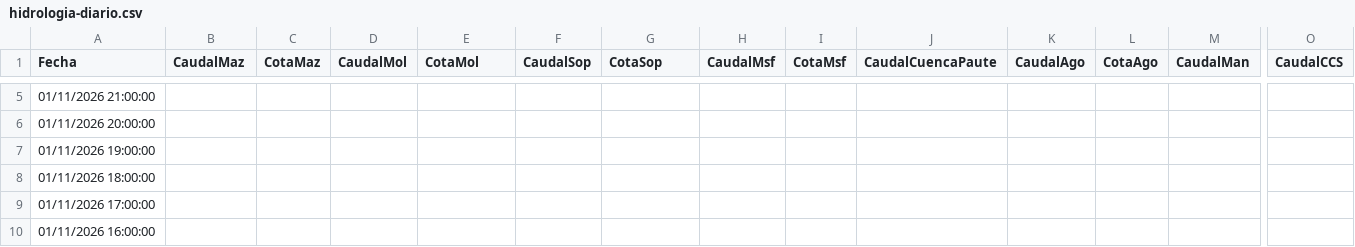
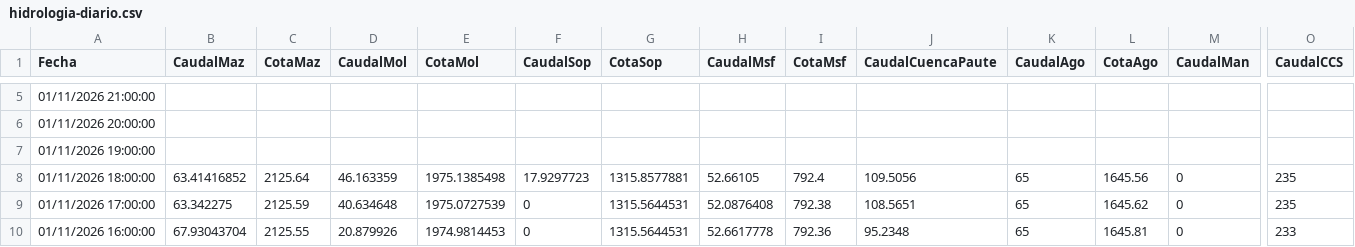
Before and after one commit to davidmunoz-create/hidroelectricasecuador, a CSV file: data/hidrologia-diario.csv, drawn as a sheet; only a part is shown, gaps mark what is left out; the diff covers the shown part only; the diff names each change by its address in the sheet, - before the commit and + after, or states it on an @@ line.

```diff
--- a/data/hidrologia-diario.csv
+++ b/data/hidrologia-diario.csv
-B8 (CaudalMaz): (empty)
+B8 (CaudalMaz): 63.41416852
-C8 (CotaMaz): (empty)
+C8 (CotaMaz): 2125.64
-D8 (CaudalMol): (empty)
+D8 (CaudalMol): 46.163359
-E8 (CotaMol): (empty)
+E8 (CotaMol): 1975.1385498
-F8 (CaudalSop): (empty)
+F8 (CaudalSop): 17.9297723
-G8 (CotaSop): (empty)
+G8 (CotaSop): 1315.8577881
-H8 (CaudalMsf): (empty)
+H8 (CaudalMsf): 52.66105
-I8 (CotaMsf): (empty)
+I8 (CotaMsf): 792.4
-J8 (CaudalCuencaPaute): (empty)
+J8 (CaudalCuencaPaute): 109.5056
-K8:K10 (CaudalAgo): (empty)
+K8:K10 (CaudalAgo): 65
-L8 (CotaAgo): (empty)
+L8 (CotaAgo): 1645.56
-M8:M10 (CaudalMan): (empty)
+M8:M10 (CaudalMan): 0
-O8:O9 (CaudalCCS): (empty)
+O8:O9 (CaudalCCS): 235
-B9 (CaudalMaz): (empty)
+B9 (CaudalMaz): 63.342275
-C9 (CotaMaz): (empty)
+C9 (CotaMaz): 2125.59
-D9 (CaudalMol): (empty)
+D9 (CaudalMol): 40.634648
-E9 (CotaMol): (empty)
+E9 (CotaMol): 1975.0727539
-F9:F10 (CaudalSop): (empty)
+F9:F10 (CaudalSop): 0
-G9:G10 (CotaSop): (empty)
+G9:G10 (CotaSop): 1315.5644531
-H9 (CaudalMsf): (empty)
+H9 (CaudalMsf): 52.0876408
-I9 (CotaMsf): (empty)
+I9 (CotaMsf): 792.38
-J9 (CaudalCuencaPaute): (empty)
+J9 (CaudalCuencaPaute): 108.5651
-L9 (CotaAgo): (empty)
+L9 (CotaAgo): 1645.62
-B10 (CaudalMaz): (empty)
+B10 (CaudalMaz): 67.93043704
-C10 (CotaMaz): (empty)
+C10 (CotaMaz): 2125.55
-D10 (CaudalMol): (empty)
+D10 (CaudalMol): 20.879926
-E10 (CotaMol): (empty)
+E10 (CotaMol): 1974.9814453
-H10 (CaudalMsf): (empty)
+H10 (CaudalMsf): 52.6617778
-I10 (CotaMsf): (empty)
+I10 (CotaMsf): 792.36
-J10 (CaudalCuencaPaute): (empty)
+J10 (CaudalCuencaPaute): 95.2348
-L10 (CotaAgo): (empty)
+L10 (CotaAgo): 1645.81
-O10 (CaudalCCS): (empty)
+O10 (CaudalCCS): 233
```
Also changed, not shown: 30 edited cells elsewhere in this file, data/hidrologia-mensual.csv, data/produccion-diario.csv, 1 other file.
